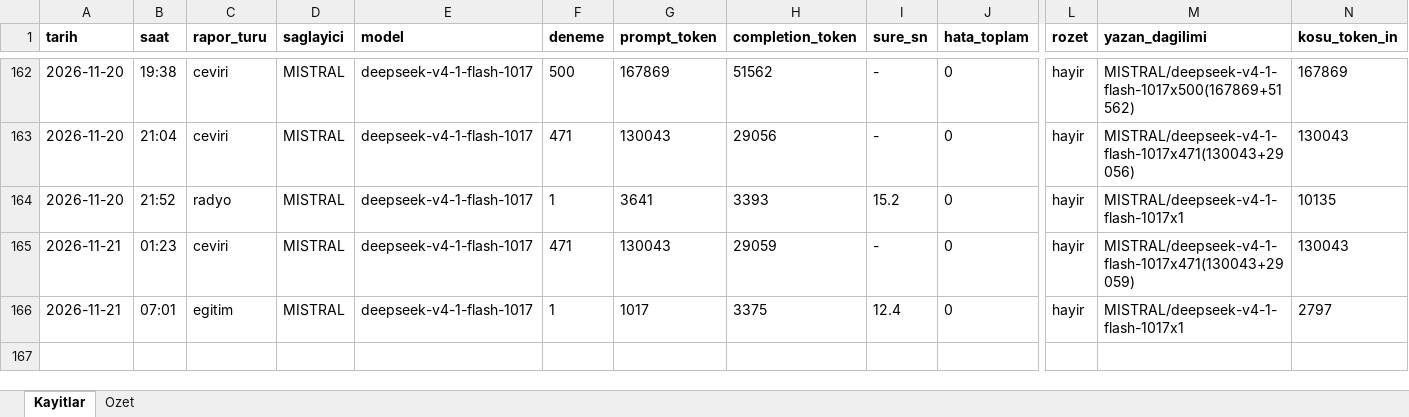
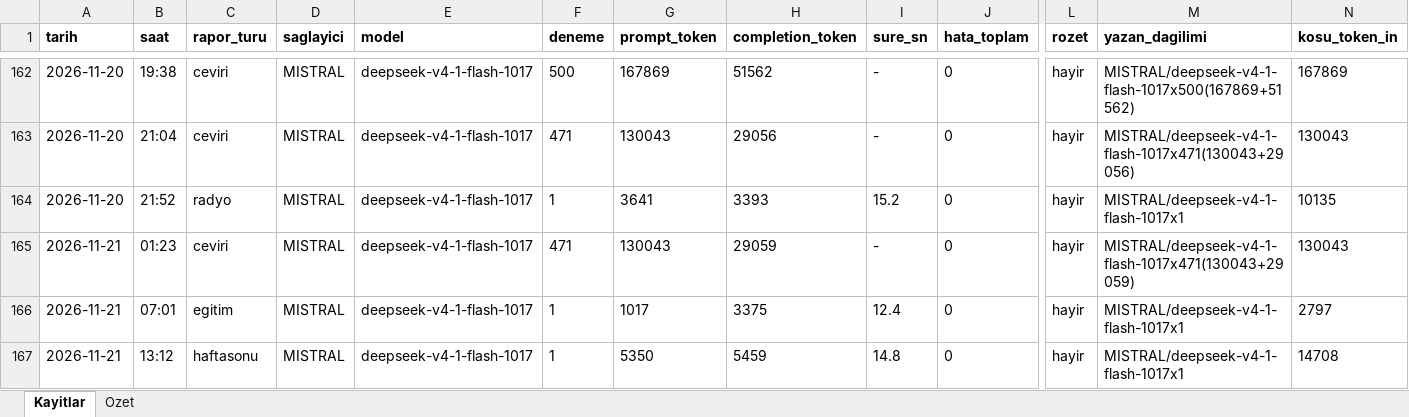
Before and after one commit to gunluk-raporlar/borsa-raporlari, an Excel workbook: data/kullanim-defteri.xlsx, sheet Kayitlar, drawn as a sheet; only a part is shown, gaps mark what is left out; values as stored, in another font and other column widths than the file's, no borders; rows hold the shown columns only; the diff names each change by its address in the sheet, - before the commit and + after, or states it on an @@ line.

Commit message:
Hafta sonu gundemi guncellemesi [CI Skip]

```diff
--- a/data/kullanim-defteri.xlsx (sheet Kayitlar)
+++ b/data/kullanim-defteri.xlsx (sheet Kayitlar)
+row 167: 2026-11-21 | 13:12 | haftasonu | MISTRAL | deepseek-v4-1-flash-1017 | 1 | 5350 | 5459 | 14.8 | 0 | hayir | MISTRAL/deepseek-v4-1-flash-1017x1 | 14708
```
Also changed, not shown: sheet Ozet, 10 other files.
